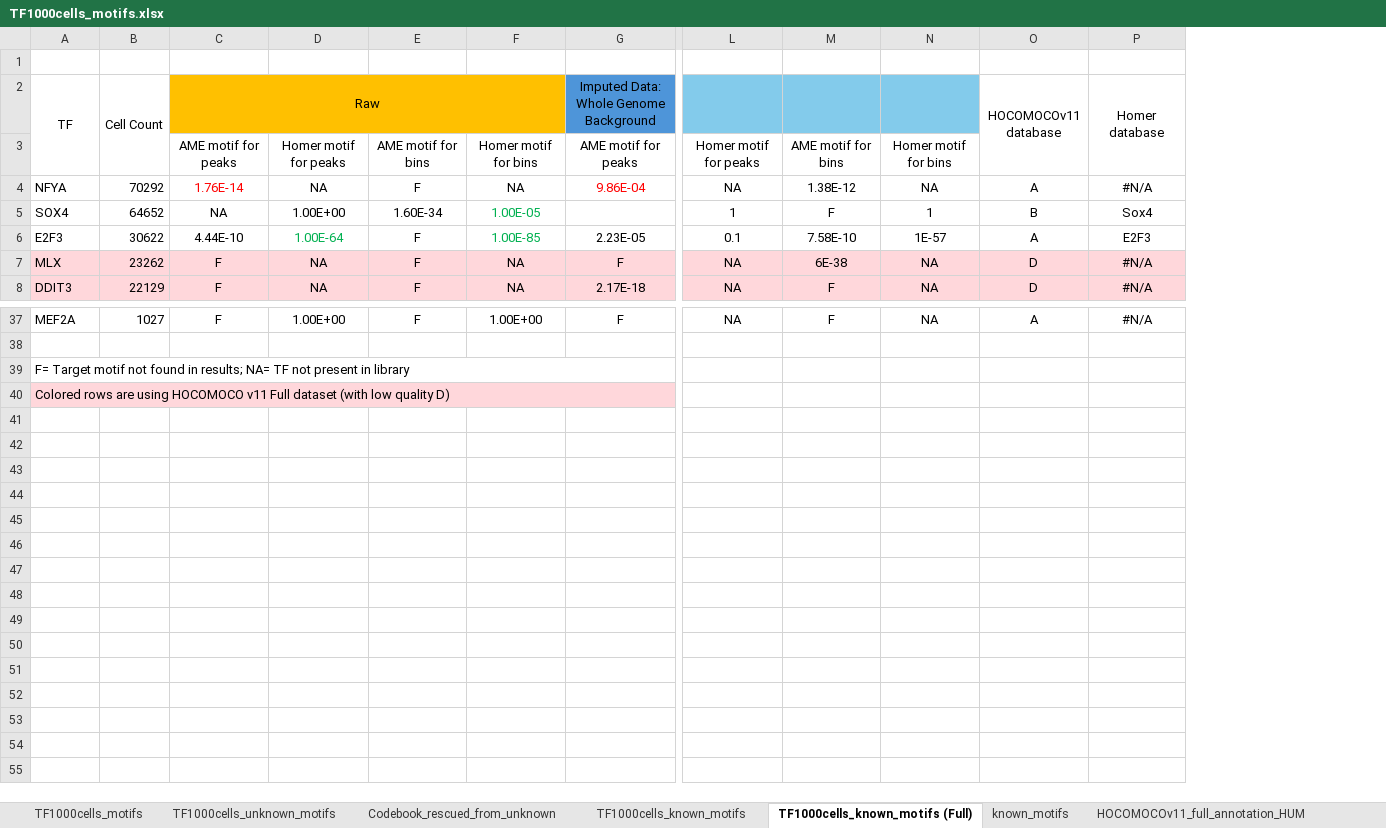
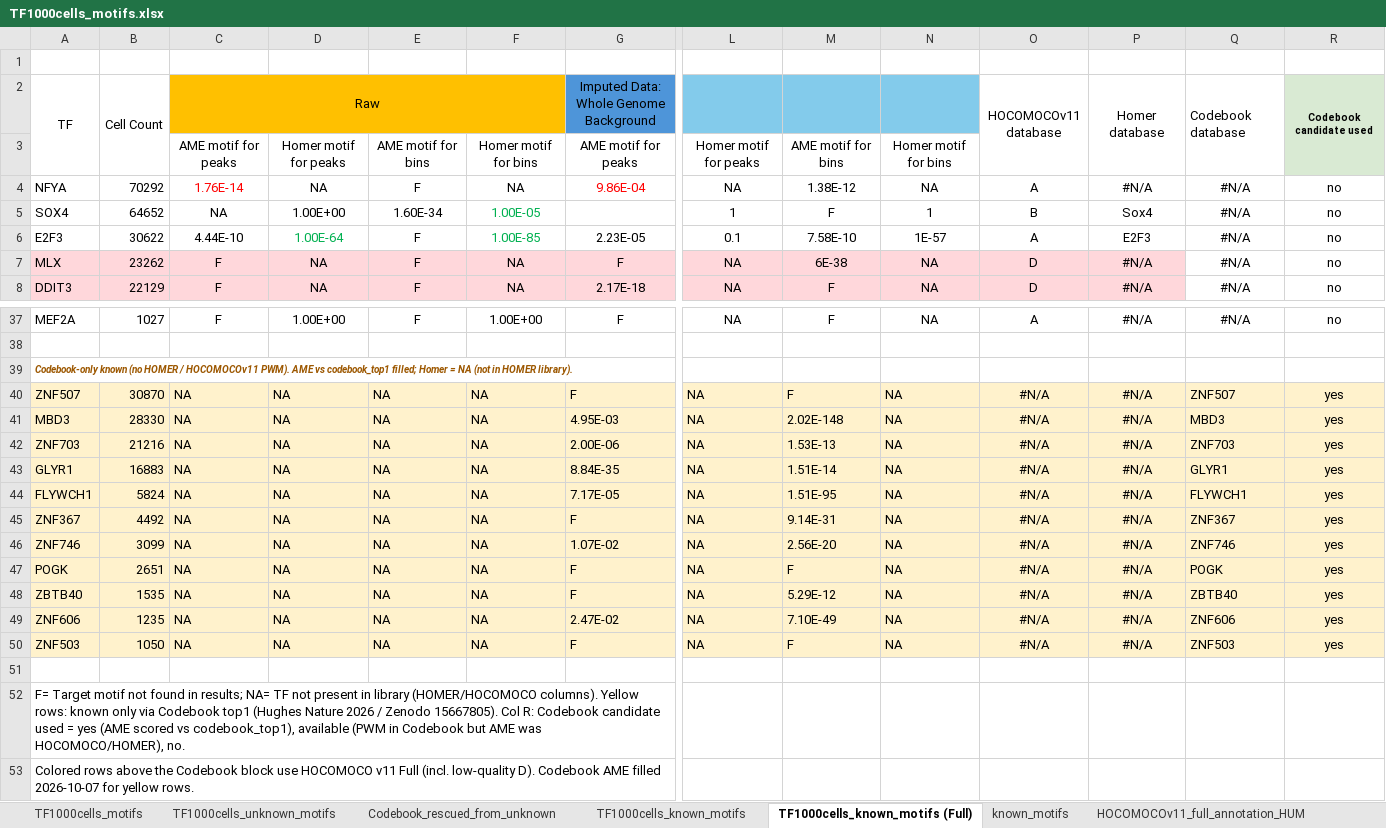
Before and after one commit to Gimmick12-DYY/XuLab-Computations, an Excel workbook: motif_analysis/TF1000cells_motifs.xlsx, sheet TF1000cells_known_motifs (Full), drawn as a sheet; only a part is shown, gaps mark what is left out; values as stored, in another font and other column widths than the file's, no borders; addresses are those after the commit; rows hold the shown columns only; the diff names each change by its address in the sheet, - before the commit and + after, or states it on an @@ line.

Commit message:
Update- update known motifs

```diff
--- a/motif_analysis/TF1000cells_motifs.xlsx (sheet TF1000cells_known_motifs (Full))
+++ b/motif_analysis/TF1000cells_motifs.xlsx (sheet TF1000cells_known_motifs (Full))
+column Q, rows 2-8: Codebook database |  | #N/A | #N/A | #N/A | #N/A | #N/A; row 37: #N/A
+column R, rows 2-8: Codebook candidate used |  | no | no | no | no | no; row 37: no
-A39: F= Target motif not found in results; NA= TF not present in library
+A39: Codebook-only known (no HOMER / HOCOMOCOv11 PWM). AME vs codebook_top1 filled; Homer = NA (not in HOMER library).
@@ A39 bold: off → on, italic: off → on, text colour: black → #9C5700, text size: smaller @@
+row 40: ZNF507 | 30870 | NA | NA | NA | NA | F | NA | F | NA | #N/A | #N/A | ZNF507 | yes
+row 41: MBD3 | 28330 | NA | NA | NA | NA | 4.95E-03 | NA | 2.02E-148 | NA | #N/A | #N/A | MBD3 | yes
+row 42: ZNF703 | 21216 | NA | NA | NA | NA | 2.00E-06 | NA | 1.53E-13 | NA | #N/A | #N/A | ZNF703 | yes
+row 43: GLYR1 | 16883 | NA | NA | NA | NA | 8.84E-35 | NA | 1.51E-14 | NA | #N/A | #N/A | GLYR1 | yes
+row 44: FLYWCH1 | 5824 | NA | NA | NA | NA | 7.17E-05 | NA | 1.51E-95 | NA | #N/A | #N/A | FLYWCH1 | yes
+row 45: ZNF367 | 4492 | NA | NA | NA | NA | F | NA | 9.14E-31 | NA | #N/A | #N/A | ZNF367 | yes
+row 46: ZNF746 | 3099 | NA | NA | NA | NA | 1.07E-02 | NA | 2.56E-20 | NA | #N/A | #N/A | ZNF746 | yes
+row 47: POGK | 2651 | NA | NA | NA | NA | F | NA | F | NA | #N/A | #N/A | POGK | yes
+row 48: ZBTB40 | 1535 | NA | NA | NA | NA | F | NA | 5.29E-12 | NA | #N/A | #N/A | ZBTB40 | yes
+row 49: ZNF606 | 1235 | NA | NA | NA | NA | 2.47E-02 | NA | 7.10E-49 | NA | #N/A | #N/A | ZNF606 | yes
+row 50: ZNF503 | 1050 | NA | NA | NA | NA | F | NA | F | NA | #N/A | #N/A | ZNF503 | yes
+row 51: (empty)
-A52: Colored rows are using HOCOMOCO v11 Full dataset (with low quality D)
+A52: F= Target motif not found in results; NA= TF not present in library (HOMER/HOCOMOCO columns). Yellow rows: known only via Codebook top1 (Hughes Nature 2026 / Zenodo 15667805). Col R: Codebook candidate used = yes (AME scored vs codebook_top1), available (PWM in Codebook but AME was HOCOMOCO/HOMER), no.
-A52 fill: #FFD7DB
+A52 fill: none
+row 53: Colored rows above the Codebook block use HOCOMOCO v11 Full (incl. low-quality D). Codebook AME filled 2026-10-07 for yellow rows.
```
Also changed, not shown: sheet TF1000cells_known_motifs, sheet known_motifs, sheet TF1000cells_motifs, 4 other files.
